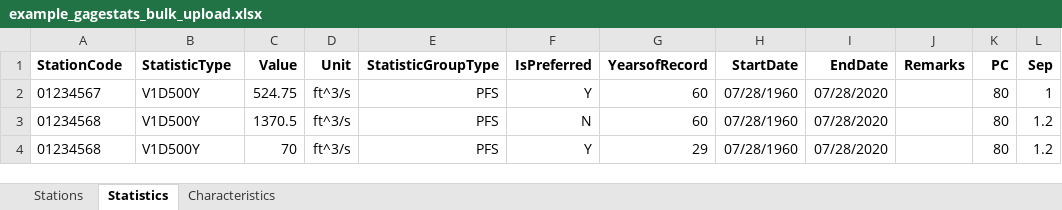
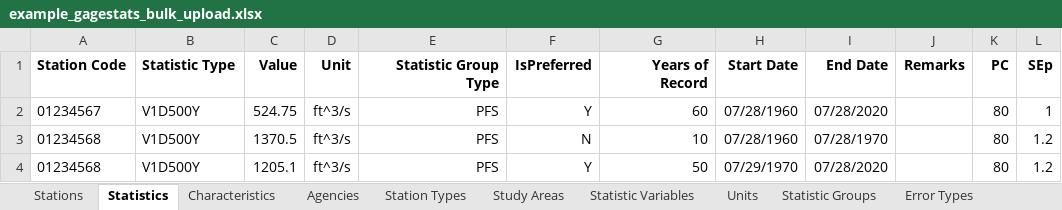
Before and after one commit to USGS-WiM/NSS, an Excel workbook: src/assets/example_gagestats_bulk_upload.xlsx, sheet Statistics, drawn as a sheet; only a part is shown; values as stored, in another font and other column widths than the file's, no borders; the diff names each change by its address in the sheet, - before the commit and + after, or states it on an @@ line.

```diff
--- a/src/assets/example_gagestats_bulk_upload.xlsx (sheet Statistics)
+++ b/src/assets/example_gagestats_bulk_upload.xlsx (sheet Statistics)
+sheet tab: Agencies
+sheet tab: Station Types
+sheet tab: Study Areas
+sheet tab: Statistic Variables
+sheet tab: Units
+sheet tab: Statistic Groups
+sheet tab: Error Types
-A1: StationCode
+A1: Station Code
-B1: StatisticType
+B1: Statistic Type
-E1: StatisticGroupType
+E1: Statistic Group Type
-G1: YearsofRecord
+G1: Years of Record
-H1: StartDate
+H1: Start Date
-I1: EndDate
+I1: End Date
-L1: Sep
+L1: SEp
-G3 (Years of Record): 60
+G3 (Years of Record): 10
-I3 (End Date): 07/28/2020
+I3 (End Date): 07/28/1970
-C4 (Value): 70
+C4 (Value): 1205.1
-G4 (Years of Record): 29
+G4 (Years of Record): 50
-H4 (Start Date): 07/28/1960
+H4 (Start Date): 07/29/1970
```
Also changed, not shown: sheet Stations, sheet Characteristics, other sheet tabs, 9 other files.
